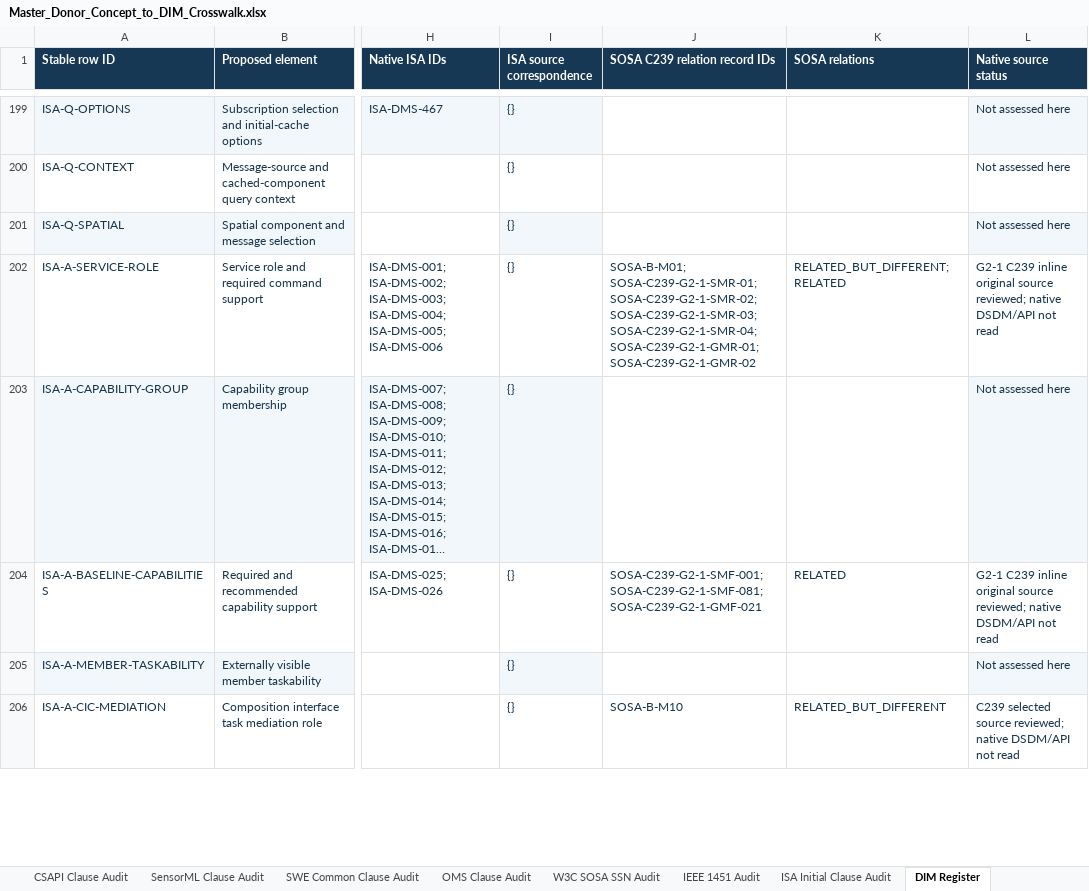
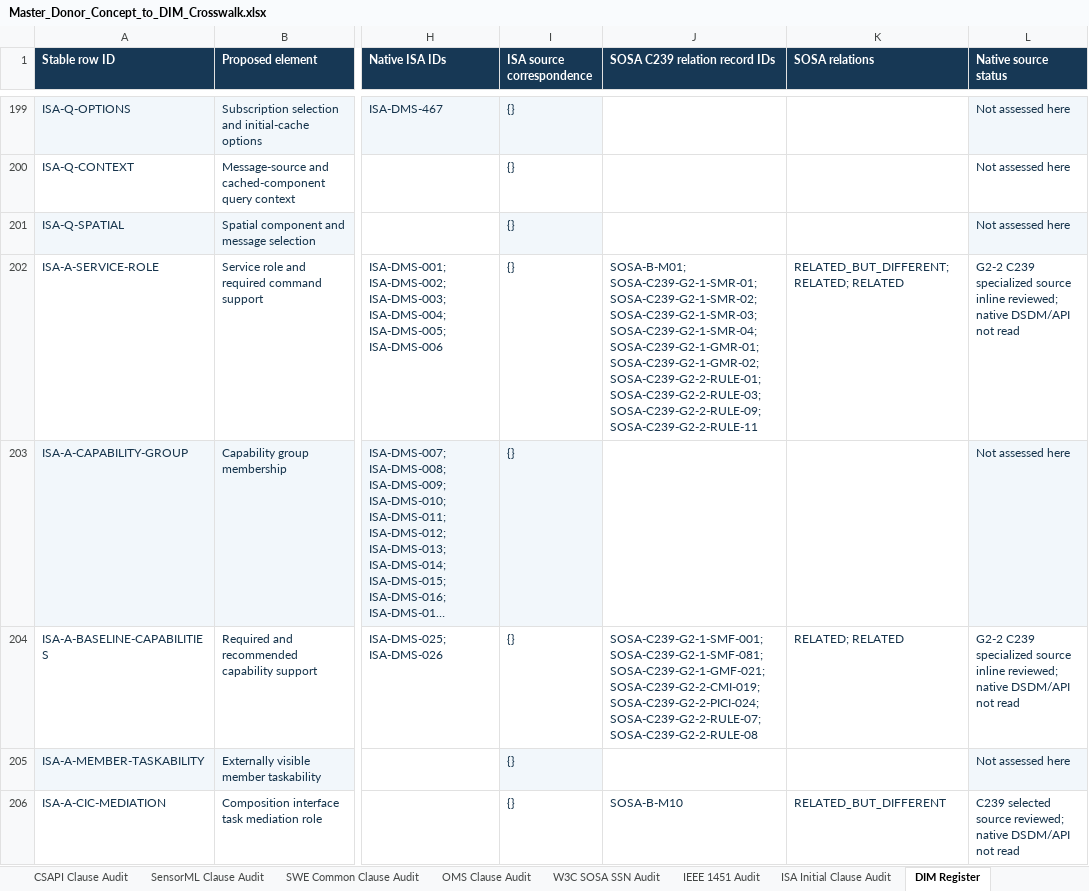
Before and after one commit to OS4CSAPI/glaux-client, an Excel workbook: Docs/Research/DIM_Profile_V2/Donor_DIM_Crosswalk/Master_Donor_Concept_to_DIM_Crosswalk.xlsx, sheet DIM Register, drawn as a sheet; only a part is shown, gaps mark what is left out; long unchanged cells end in …; values as stored, in another font and other column widths than the file's, no borders; the diff covers the shown part only; the diff names each change by its address in the sheet, - before the commit and + after, or states it on an @@ line.

```diff
--- a/Docs/Research/DIM_Profile_V2/Donor_DIM_Crosswalk/Master_Donor_Concept_to_DIM_Crosswalk.xlsx (sheet DIM Register)
+++ b/Docs/Research/DIM_Profile_V2/Donor_DIM_Crosswalk/Master_Donor_Concept_to_DIM_Crosswalk.xlsx (sheet DIM Register)
-J202 (SOSA C239 relation record IDs): …SOSA-C239-G2-1-SMR-04; SOSA-C239-G2-1-GMR-01; SOSA-C239-G2-1-GMR-02
+J202 (SOSA C239 relation record IDs): …SOSA-C239-G2-1-SMR-04; SOSA-C239-G2-1-GMR-01; SOSA-C239-G2-1-GMR-02; SOSA-C239-G2-2-RULE-01; SOSA-C239-G2-2-RULE-03; SOSA-C239-G2-2-RULE-09; SOSA-C239-G2-2-RULE-11
-K202 (SOSA relations): RELATED_BUT_DIFFERENT; RELATED
+K202 (SOSA relations): RELATED_BUT_DIFFERENT; RELATED; RELATED
-L202 (Native source status): G2-1 C239 inline original source reviewed; native…
+L202 (Native source status): G2-2 C239 specialized source inline reviewed; native…
-J204 (SOSA C239 relation record IDs): SOSA-C239-G2-1-SMF-001; SOSA-C239-G2-1-SMF-081; SOSA-C239-G2-1-GMF-021
+J204 (SOSA C239 relation record IDs): SOSA-C239-G2-1-SMF-001; SOSA-C239-G2-1-SMF-081; SOSA-C239-G2-1-GMF-021; SOSA-C239-G2-2-CMI-019; SOSA-C239-G2-2-PICI-024; SOSA-C239-G2-2-RULE-07; SOSA-C239-G2-2-RULE-08
-K204 (SOSA relations): RELATED
+K204 (SOSA relations): RELATED; RELATED
-L204 (Native source status): G2-1 C239 inline original source reviewed; native…
+L204 (Native source status): G2-2 C239 specialized source inline reviewed; native…
```
Also changed, not shown: 60 edited cells and cell formats elsewhere in this sheet, sheet Summary, sheet Validation, sheet Master Crosswalk, 3 other files.
